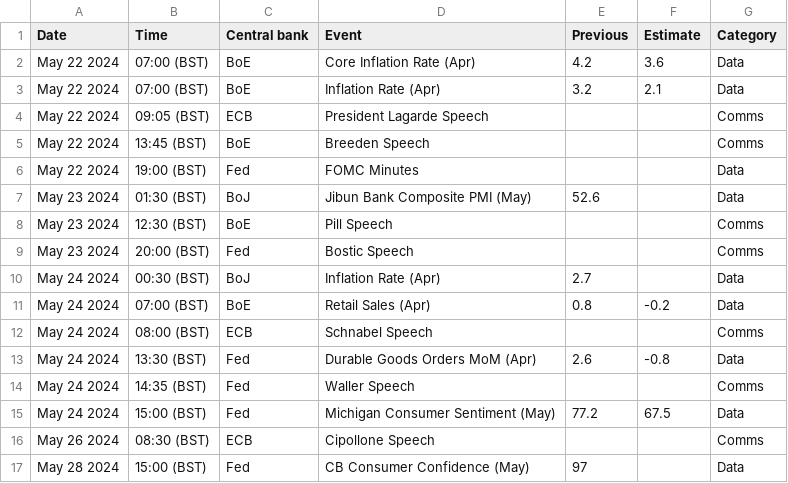
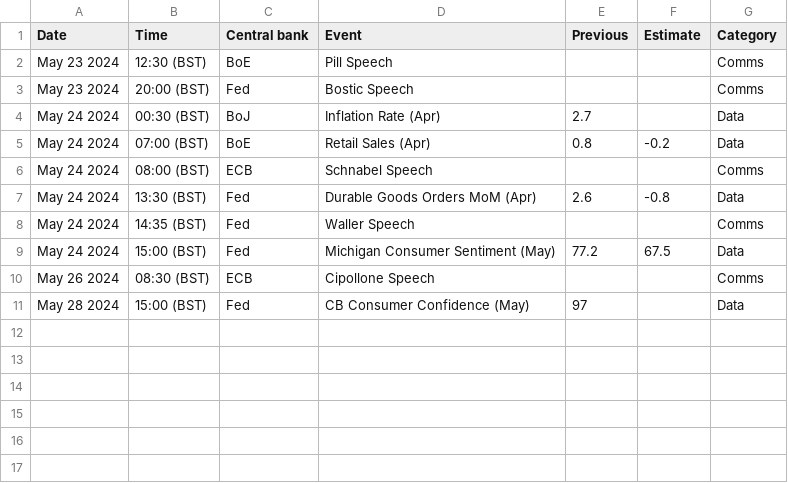
Before and after one commit to jhsuss/actions-pipeline-template, a CSV file: dist/calendar_this_week.csv, drawn as a sheet; the diff names each change by its address in the sheet, - before the commit and + after, or states it on an @@ line.

```diff
--- a/dist/calendar_this_week.csv
+++ b/dist/calendar_this_week.csv
-row 2: May 22 2024 | 07:00 (BST) | BoE | Core Inflation Rate (Apr) | 4.2 | 3.6 | Data
-row 3: May 22 2024 | 07:00 (BST) | BoE | Inflation Rate (Apr) | 3.2 | 2.1 | Data
-row 4: May 22 2024 | 09:05 (BST) | ECB | President Lagarde Speech |  |  | Comms
-row 5: May 22 2024 | 13:45 (BST) | BoE | Breeden Speech |  |  | Comms
-row 6: May 22 2024 | 19:00 (BST) | Fed | FOMC Minutes |  |  | Data
-row 7: May 23 2024 | 01:30 (BST) | BoJ | Jibun Bank Composite PMI (May) | 52.6 |  | Data
```
Also changed, not shown: 1 other file.
